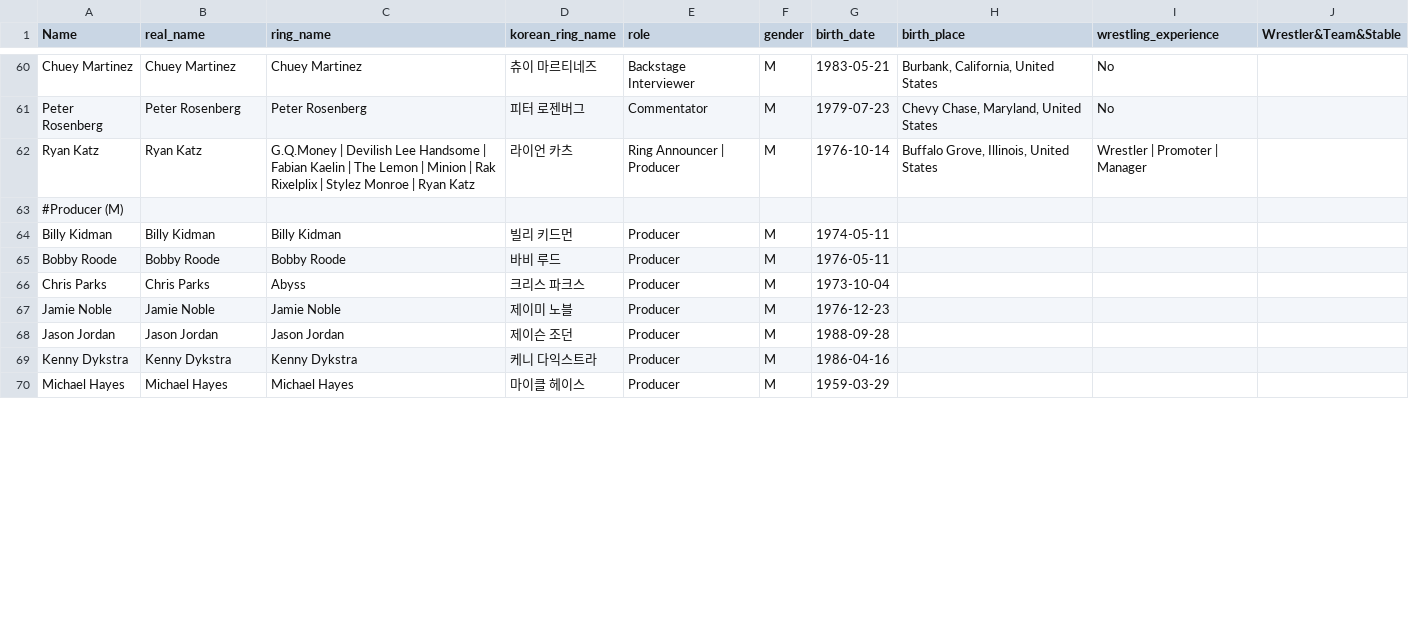
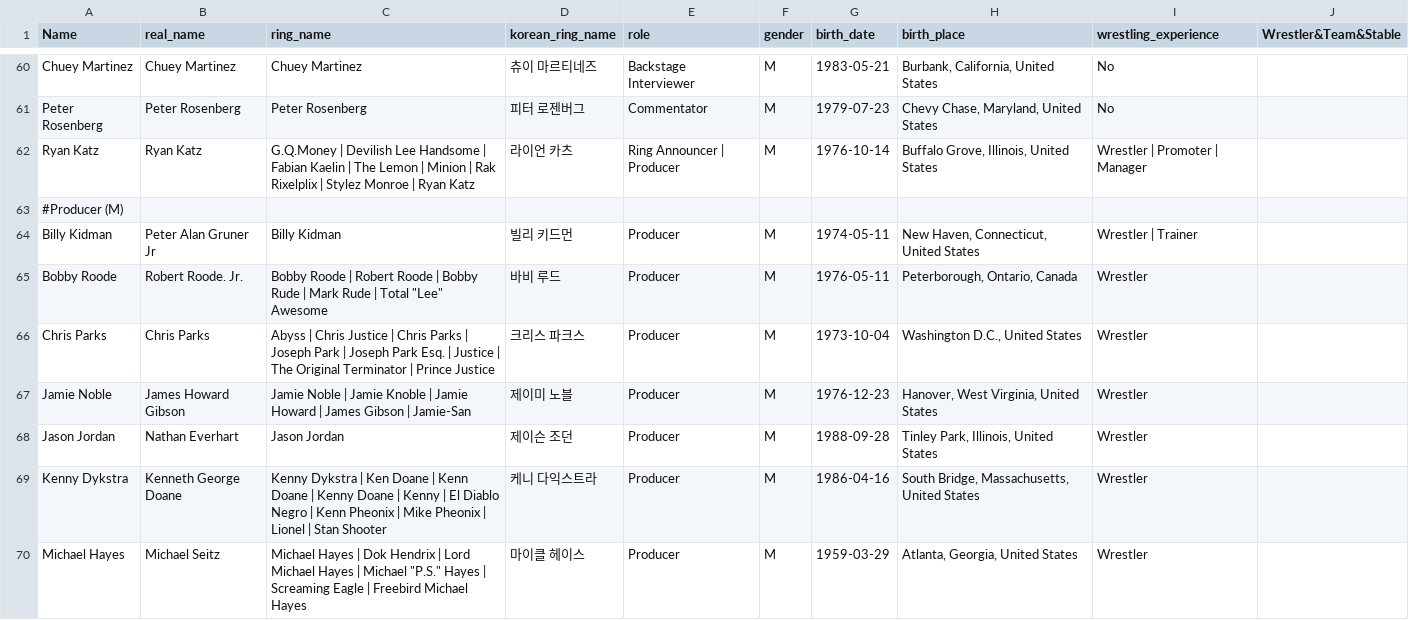
Before and after one commit to jsangho/cloud.jsangho.all, a CSV file: fastapi/apps/kayfabe/_docs/wwe_non_wrestler.csv, drawn as a sheet; only a part is shown, gaps mark what is left out; the diff covers the shown part only.

Commit message:
feat: 관계자 명부를 세우고 946·브랜드 이동을 반영한다
데이터 센터에 "관계자" 탭을 더한다. wwe_staff 는 지금까지 생일 보드에서만
보였는데, 66명 중 24명이 링에 섰던 사람이라는 게 이 표에서 제일 읽을 만한
사실이다 — Triple H · Shawn Michaels · William Regal · Booker T · Haku ·
Finlay · 심판 다수.

판정은 wrestling_experience 에 낱말 wrestler 가 있는지로만 한다. "ECW Promoter
| Commentator"(폴 헤이먼)처럼 업계 사람이지만 선수는 아닌 경우를 끌어들이지
않기 위해서다. 구역은 인원순으로 재정렬하지 않는다 — CSV 순서가 조직도다.

포트가 예고한 대로 list_staff 가 StaffRow 를 돌려주게 넓혔다(한글명·경력 칸이
필요해졌다). 생일 보드는 그 행을 BirthdayPerson 으로 접어 쓴다.

로스터 CSV 반영:
  - 사용자가 넣은 스테이블 946 (Royce Keys · Bronco Nima · Lucien Price)
  - Out The Mud 두 선수(Bronco Nima · Lucien Price)를 NXT → RAW 로 옮긴다.
    브랜드는 칼럼이 아니라 CSV 의 # 구역이 정하므로 행을 옮겼다.

```diff
--- a/fastapi/apps/kayfabe/_docs/wwe_non_wrestler.csv
+++ b/fastapi/apps/kayfabe/_docs/wwe_non_wrestler.csv
@@ -63,8 +63,8 @@ Ryan Katz,Ryan Katz,G.Q.Money | Devilish Lee Handsome | Fabian Kaelin | The Lemo
 #Producer (M)
-Billy Kidman,Billy Kidman,Billy Kidman,빌리 키드먼,Producer,M,1974-05-11,,,
-Bobby Roode,Bobby Roode,Bobby Roode,바비 루드,Producer,M,1976-05-11,,,
-Chris Parks,Chris Parks,Abyss,크리스 파크스,Producer,M,1973-10-04,,,
-Jamie Noble,Jamie Noble,Jamie Noble,제이미 노블,Producer,M,1976-12-23,,,
-Jason Jordan,Jason Jordan,Jason Jordan,제이슨 조던,Producer,M,1988-09-28,,,
-Kenny Dykstra,Kenny Dykstra,Kenny Dykstra,케니 다익스트라,Producer,M,1986-04-16,,,
-Michael Hayes,Michael Hayes,Michael Hayes,마이클 헤이스,Producer,M,1959-03-29,,,
+Billy Kidman,Peter Alan Gruner Jr,Billy Kidman,빌리 키드먼,Producer,M,1974-05-11,"New Haven, Connecticut, United States",Wrestler | Trainer,
+Bobby Roode,Robert Roode. Jr.,"Bobby Roode | Robert Roode | Bobby Rude | Mark Rude | Total ""Lee"" Awesome",바비 루드,Producer,M,1976-05-11,"Peterborough, Ontario, Canada",Wrestler,
+Chris Parks,Chris Parks,Abyss | Chris Justice | Chris Parks | Joseph Park | Joseph Park Esq. | Justice | The Original Terminator | Prince Justice,크리스 파크스,Producer,M,1973-10-04,"Washington D.C., United States",Wrestler,
+Jamie Noble,James Howard Gibson,Jamie Noble | Jamie Knoble | Jamie Howard | James Gibson | Jamie-San,제이미 노블,Producer,M,1976-12-23,"Hanover, West Virginia, United States",Wrestler,
+Jason Jordan,Nathan Everhart,Jason Jordan,제이슨 조던,Producer,M,1988-09-28,"Tinley Park, Illinois, United States",Wrestler,
+Kenny Dykstra,Kenneth George Doane,Kenny Dykstra | Ken Doane | Kenn Doane | Kenny Doane | Kenny | El Diablo Negro | Kenn Pheonix | Mike Pheonix | Lionel | Stan Shooter,케니 다익스트라,Producer,M,1986-04-16,"South Bridge, Massachusetts, United States",Wrestler,
+Michael Hayes,Michael Seitz,"Michael Hayes | Dok Hendrix | Lord Michael Hayes | Michael ""P.S."" Hayes | Screaming Eagle | Freebird Michael Hayes",마이클 헤이스,Producer,M,1959-03-29,"Atlanta, Georgia, United States",Wrestler,
```
Also changed, not shown: 1 added row, 1 removed row and 31 edited cells elsewhere in this file, fastapi/apps/kayfabe/_docs/wwe_active_roster_cleaned.csv, 11 other files.
